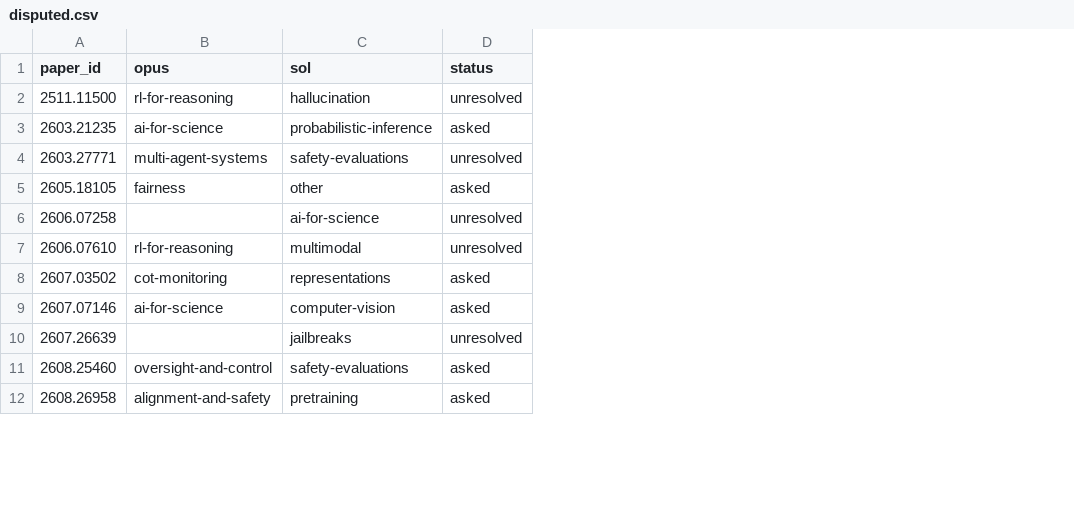
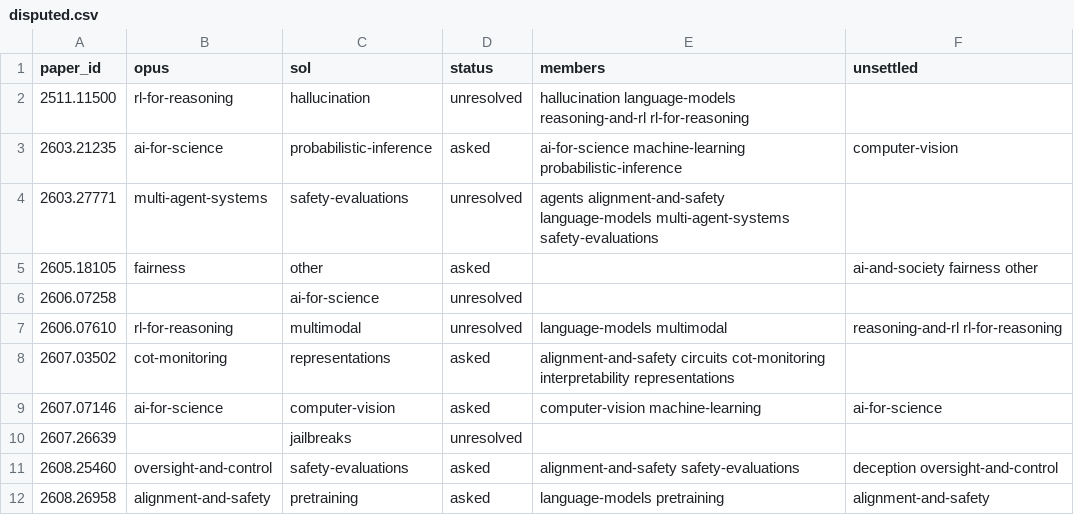
Before and after one commit to Andrey170170/litwatch, a CSV file: evals/labels/disputed.csv, drawn as a sheet; only a part is shown; the diff names each change by its address in the sheet, - before the commit and + after, or states it on an @@ line.

```diff
--- a/evals/labels/disputed.csv
+++ b/evals/labels/disputed.csv
+column E (members), rows 2-12: hallucination language-models reasoning-and-rl rl-for-reasoning | ai-for-science machine-learning probabilistic-inference | agents alignment-and-safety language-models multi-agent-systems safety-evaluations |  |  | language-models multimodal | alignment-and-safety circuits cot-monitoring interpretability representations | computer-vision machine-learning |  | alignment-and-safety safety-evaluations | language-models pretraining
+column F (unsettled), rows 3-12: computer-vision |  | ai-and-society fairness other |  | reasoning-and-rl rl-for-reasoning |  | ai-for-science |  | deception oversight-and-control | alignment-and-safety
```
Also changed, not shown: 2 other files.
